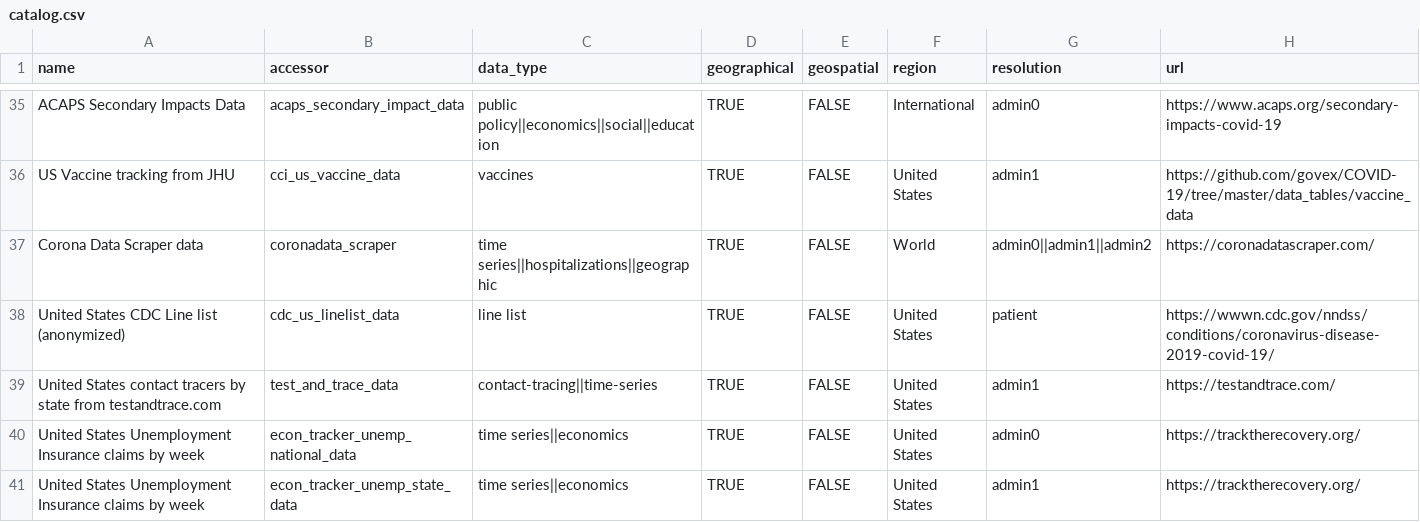
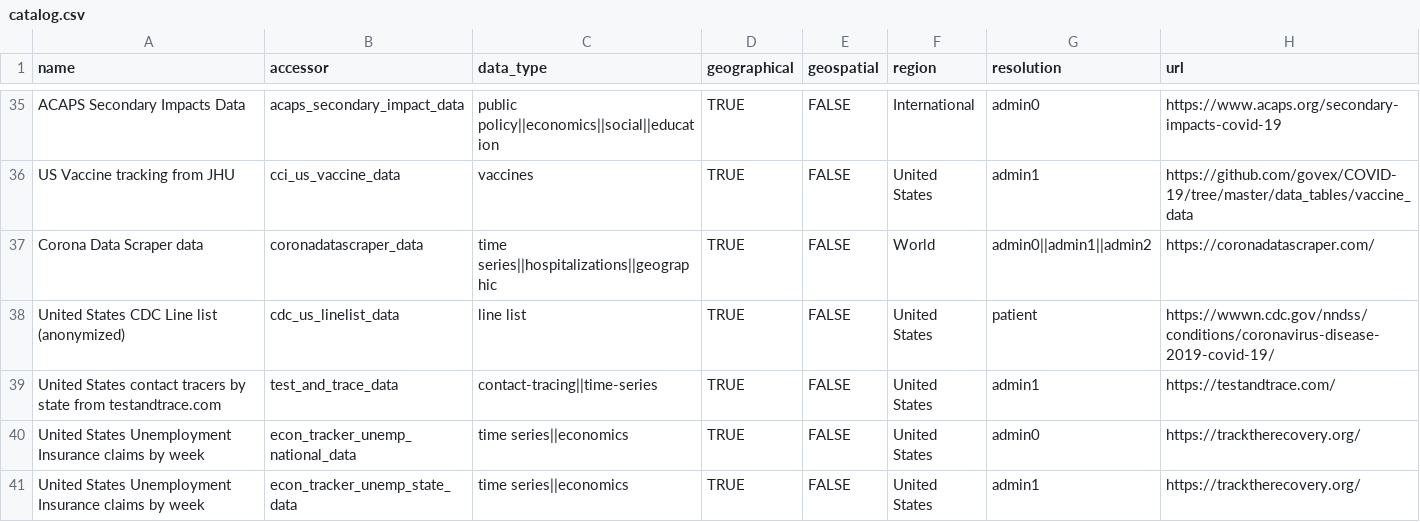
Before and after one commit to seandavi/sars2pack, a CSV file: inst/data_catalog/catalog.csv, drawn as a sheet; only a part is shown, gaps mark what is left out.

Commit message:
typo in data catalog

```diff
--- a/inst/data_catalog/catalog.csv
+++ b/inst/data_catalog/catalog.csv
@@ -36,3 +36,3 @@ ACAPS Secondary Impacts Data,acaps_secondary_impact_data,public policy||economic
 US Vaccine tracking from JHU,cci_us_vaccine_data,vaccines,TRUE,FALSE,United States,admin1,https://github.com/govex/COVID-19/tree/master/data_tables/vaccine_data
-Corona Data Scraper data,coronadata_scraper,time series||hospitalizations||geographic,TRUE,FALSE,World,admin0||admin1||admin2,https://coronadatascraper.com/
+Corona Data Scraper data,coronadatascraper_data,time series||hospitalizations||geographic,TRUE,FALSE,World,admin0||admin1||admin2,https://coronadatascraper.com/
 United States CDC Line list (anonymized),cdc_us_linelist_data,line list,TRUE,FALSE,United States,patient,https://wwwn.cdc.gov/nndss/conditions/coronavirus-disease-2019-covid-19/
```
